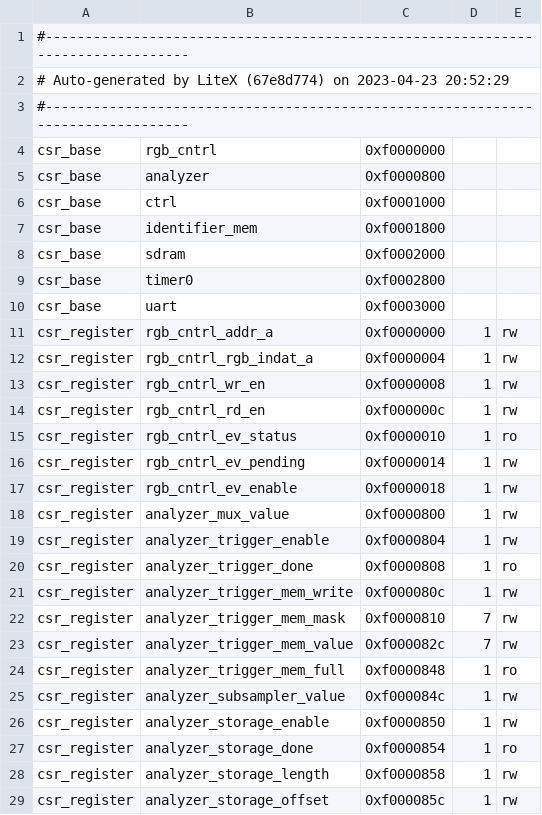
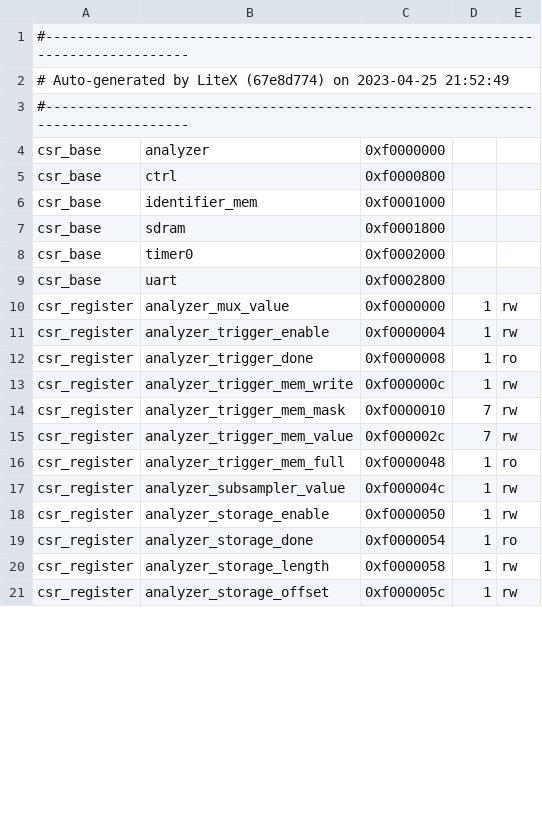
Before and after one commit to UNAL-Embebidos-Pantallas/UN-InfoBanner-Pantalla, a CSV file: csr.csv, drawn as a sheet; only a part is shown; the diff covers the shown part only.

```diff
--- a/csr.csv
+++ b/csr.csv
@@ -1,29 +1,21 @@
 #--------------------------------------------------------------------------------
-# Auto-generated by LiteX (67e8d774) on 2023-04-23 20:52:29
+# Auto-generated by LiteX (67e8d774) on 2023-04-25 21:52:49
 #--------------------------------------------------------------------------------
-csr_base,rgb_cntrl,0xf0000000,,
-csr_base,analyzer,0xf0000800,,
-csr_base,ctrl,0xf0001000,,
-csr_base,identifier_mem,0xf0001800,,
-csr_base,sdram,0xf0002000,,
-csr_base,timer0,0xf0002800,,
-csr_base,uart,0xf0003000,,
-csr_register,rgb_cntrl_addr_a,0xf0000000,1,rw
-csr_register,rgb_cntrl_rgb_indat_a,0xf0000004,1,rw
-csr_register,rgb_cntrl_wr_en,0xf0000008,1,rw
-csr_register,rgb_cntrl_rd_en,0xf000000c,1,rw
-csr_register,rgb_cntrl_ev_status,0xf0000010,1,ro
-csr_register,rgb_cntrl_ev_pending,0xf0000014,1,rw
-csr_register,rgb_cntrl_ev_enable,0xf0000018,1,rw
-csr_register,analyzer_mux_value,0xf0000800,1,rw
-csr_register,analyzer_trigger_enable,0xf0000804,1,rw
-csr_register,analyzer_trigger_done,0xf0000808,1,ro
-csr_register,analyzer_trigger_mem_write,0xf000080c,1,rw
-csr_register,analyzer_trigger_mem_mask,0xf0000810,7,rw
-csr_register,analyzer_trigger_mem_value,0xf000082c,7,rw
-csr_register,analyzer_trigger_mem_full,0xf0000848,1,ro
-csr_register,analyzer_subsampler_value,0xf000084c,1,rw
-csr_register,analyzer_storage_enable,0xf0000850,1,rw
-csr_register,analyzer_storage_done,0xf0000854,1,ro
-csr_register,analyzer_storage_length,0xf0000858,1,rw
-csr_register,analyzer_storage_offset,0xf000085c,1,rw
+csr_base,analyzer,0xf0000000,,
+csr_base,ctrl,0xf0000800,,
+csr_base,identifier_mem,0xf0001000,,
+csr_base,sdram,0xf0001800,,
+csr_base,timer0,0xf0002000,,
+csr_base,uart,0xf0002800,,
+csr_register,analyzer_mux_value,0xf0000000,1,rw
+csr_register,analyzer_trigger_enable,0xf0000004,1,rw
+csr_register,analyzer_trigger_done,0xf0000008,1,ro
+csr_register,analyzer_trigger_mem_write,0xf000000c,1,rw
+csr_register,analyzer_trigger_mem_mask,0xf0000010,7,rw
+csr_register,analyzer_trigger_mem_value,0xf000002c,7,rw
+csr_register,analyzer_trigger_mem_full,0xf0000048,1,ro
+csr_register,analyzer_subsampler_value,0xf000004c,1,rw
+csr_register,analyzer_storage_enable,0xf0000050,1,rw
+csr_register,analyzer_storage_done,0xf0000054,1,ro
+csr_register,analyzer_storage_length,0xf0000058,1,rw
+csr_register,analyzer_storage_offset,0xf000005c,1,rw
```
Also changed, not shown: 30 edited cells elsewhere in this file, 6 other files.
